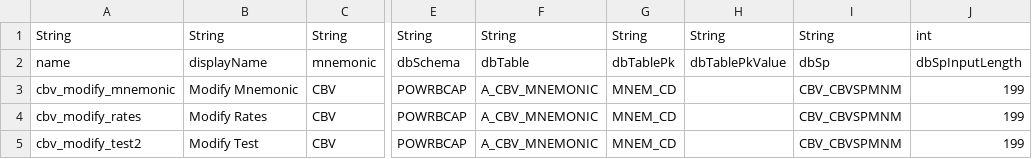
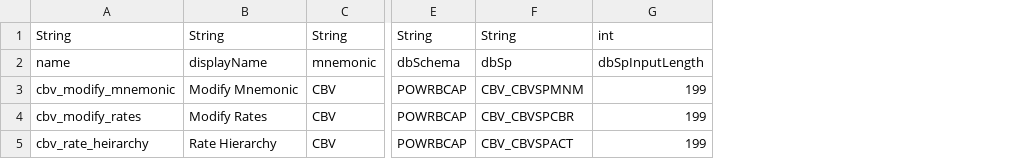
Before and after one commit to nkicher/MongoManager, a CSV file: input/mongoDataScreens.csv, drawn as a sheet; only a part is shown, gaps mark what is left out; removed rows and columns are numbered as before the commit, all else as after; the diff names each change by its address in the sheet, - before the commit and + after, or states it on an @@ line.

```diff
--- a/input/mongoDataScreens.csv
+++ b/input/mongoDataScreens.csv
-column F, rows 1-5: String | dbTable | A_CBV_MNEMONIC | A_CBV_MNEMONIC | A_CBV_MNEMONIC
-column G, rows 1-5: String | dbTablePk | MNEM_CD | MNEM_CD | MNEM_CD
-column H, rows 1-2: String | dbTablePkValue
-F4: CBV_CBVSPMNM
+F4: CBV_CBVSPCBR
-A5: cbv_modify_test2
+A5: cbv_rate_heirarchy
-B5: Modify Test
+B5: Rate Hierarchy
-F5: CBV_CBVSPMNM
+F5: CBV_CBVSPACT
```
Also changed, not shown: input/mongoDataFields.csv.
